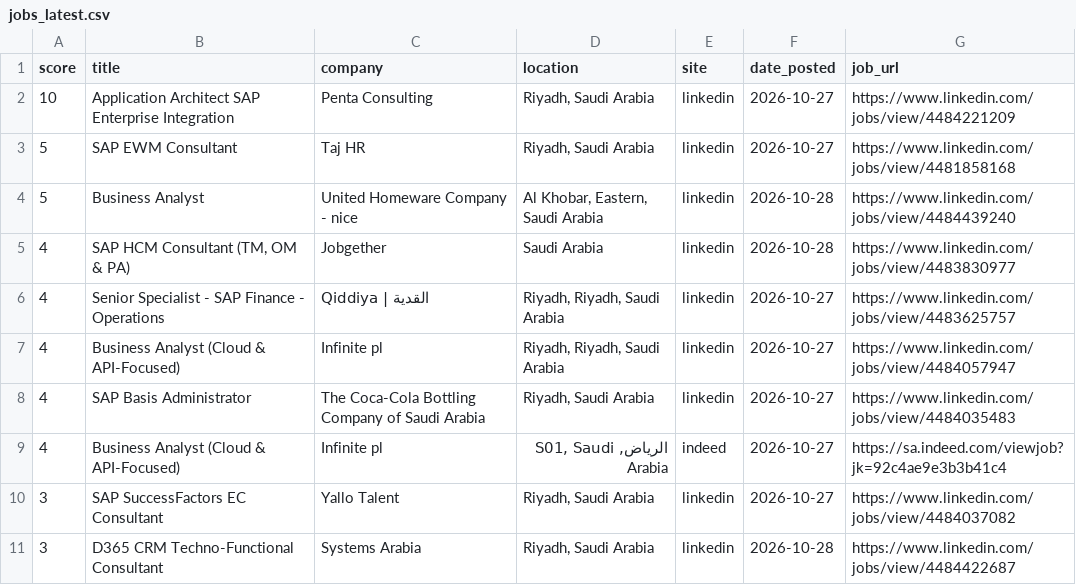
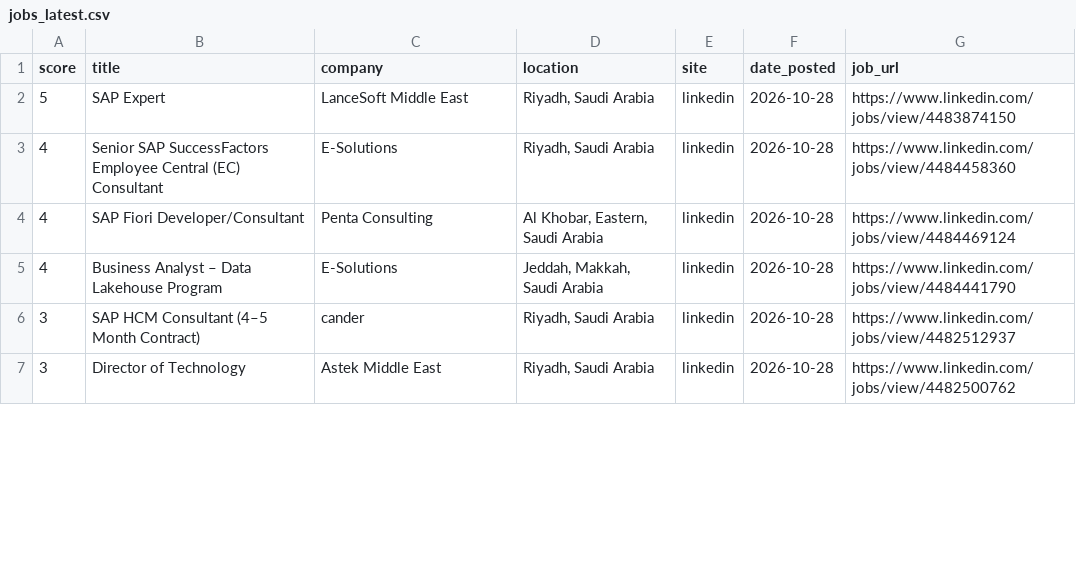
Before and after one commit to anasadil33/jobtracker, a CSV file: jobs_latest.csv, drawn as a sheet; only a part is shown; the diff covers the shown part only.

```diff
--- a/jobs_latest.csv
+++ b/jobs_latest.csv
@@ -1,11 +1,7 @@
 score,title,company,location,site,date_posted,job_url
-10,Application Architect SAP Enterprise Integration,Penta Consulting,"Riyadh, Saudi Arabia",linkedin,2026-10-27,https://www.linkedin.com/jobs/view/4484221209
-5,SAP EWM Consultant,Taj HR,"Riyadh, Saudi Arabia",linkedin,2026-10-27,https://www.linkedin.com/jobs/view/4481858168
-5,Business Analyst,United Homeware Company - nice,"Al Khobar, Eastern, Saudi Arabia",linkedin,2026-10-28,https://www.linkedin.com/jobs/view/4484439240
-4,"SAP HCM Consultant (TM, OM & PA)",Jobgether,Saudi Arabia,linkedin,2026-10-28,https://www.linkedin.com/jobs/view/4483830977
-4,Senior Specialist - SAP Finance - Operations,Qiddiya | القدية,"Riyadh, Riyadh, Saudi Arabia",linkedin,2026-10-27,https://www.linkedin.com/jobs/view/4483625757
-4,Business Analyst (Cloud & API-Focused),Infinite pl,"Riyadh, Riyadh, Saudi Arabia",linkedin,2026-10-27,https://www.linkedin.com/jobs/view/4484057947
-4,SAP Basis Administrator,The Coca-Cola Bottling Company of Saudi Arabia,"Riyadh, Saudi Arabia",linkedin,2026-10-27,https://www.linkedin.com/jobs/view/4484035483
-4,Business Analyst (Cloud & API-Focused),Infinite pl,"الرياض, S01, Saudi Arabia",indeed,2026-10-27,https://sa.indeed.com/viewjob?jk=92c4ae9e3b3b41c4
-3,SAP SuccessFactors EC Consultant,Yallo Talent,"Riyadh, Saudi Arabia",linkedin,2026-10-27,https://www.linkedin.com/jobs/view/4484037082
-3,D365 CRM Techno-Functional Consultant,Systems Arabia,"Riyadh, Saudi Arabia",linkedin,2026-10-28,https://www.linkedin.com/jobs/view/4484422687
+5,SAP Expert,LanceSoft Middle East,"Riyadh, Saudi Arabia",linkedin,2026-10-28,https://www.linkedin.com/jobs/view/4483874150
+4,Senior SAP SuccessFactors Employee Central (EC) Consultant,E-Solutions,"Riyadh, Saudi Arabia",linkedin,2026-10-28,https://www.linkedin.com/jobs/view/4484458360
+4,SAP Fiori Developer/Consultant,Penta Consulting,"Al Khobar, Eastern, Saudi Arabia",linkedin,2026-10-28,https://www.linkedin.com/jobs/view/4484469124
+4,Business Analyst – Data Lakehouse Program,E-Solutions,"Jeddah, Makkah, Saudi Arabia",linkedin,2026-10-28,https://www.linkedin.com/jobs/view/4484441790
+3,SAP HCM Consultant (4–5 Month Contract),cander,"Riyadh, Saudi Arabia",linkedin,2026-10-28,https://www.linkedin.com/jobs/view/4482512937
+3,Director of Technology,Astek Middle East,"Riyadh, Saudi Arabia",linkedin,2026-10-28,https://www.linkedin.com/jobs/view/4482500762
```
Also changed, not shown: 1 added row, 1 removed row and 21 edited cells elsewhere in this file, seen.csv.
